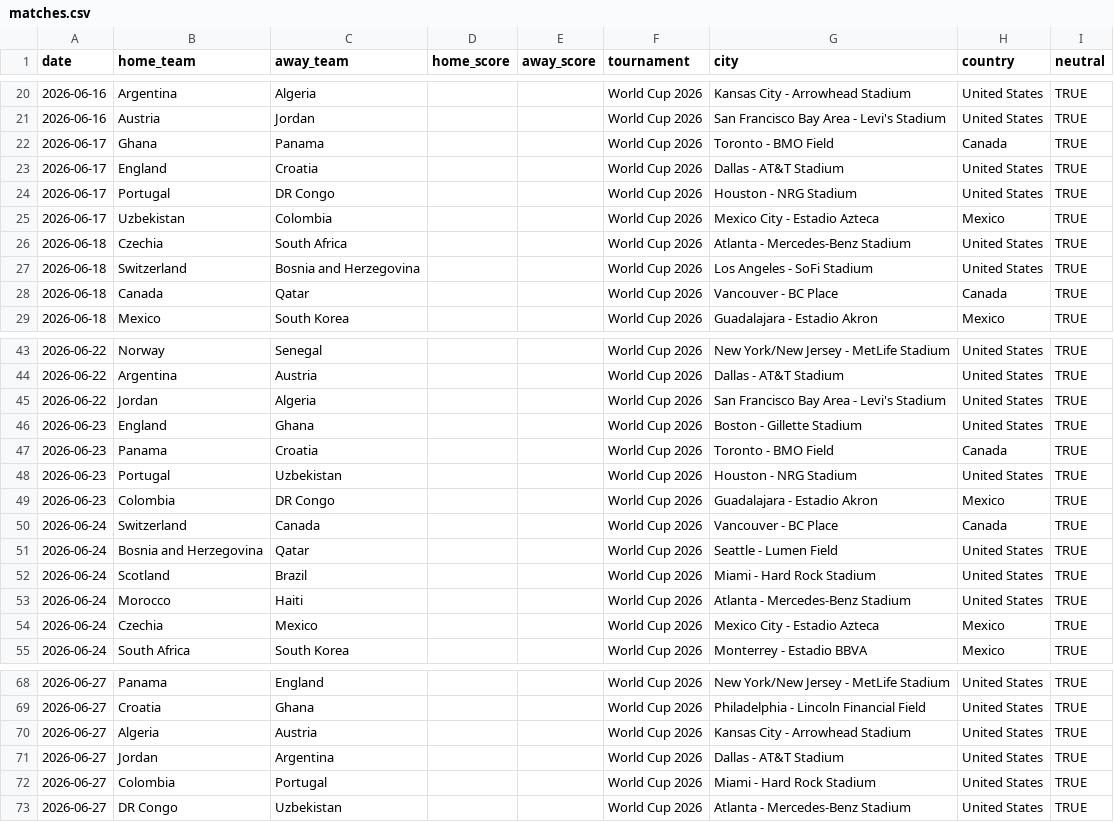
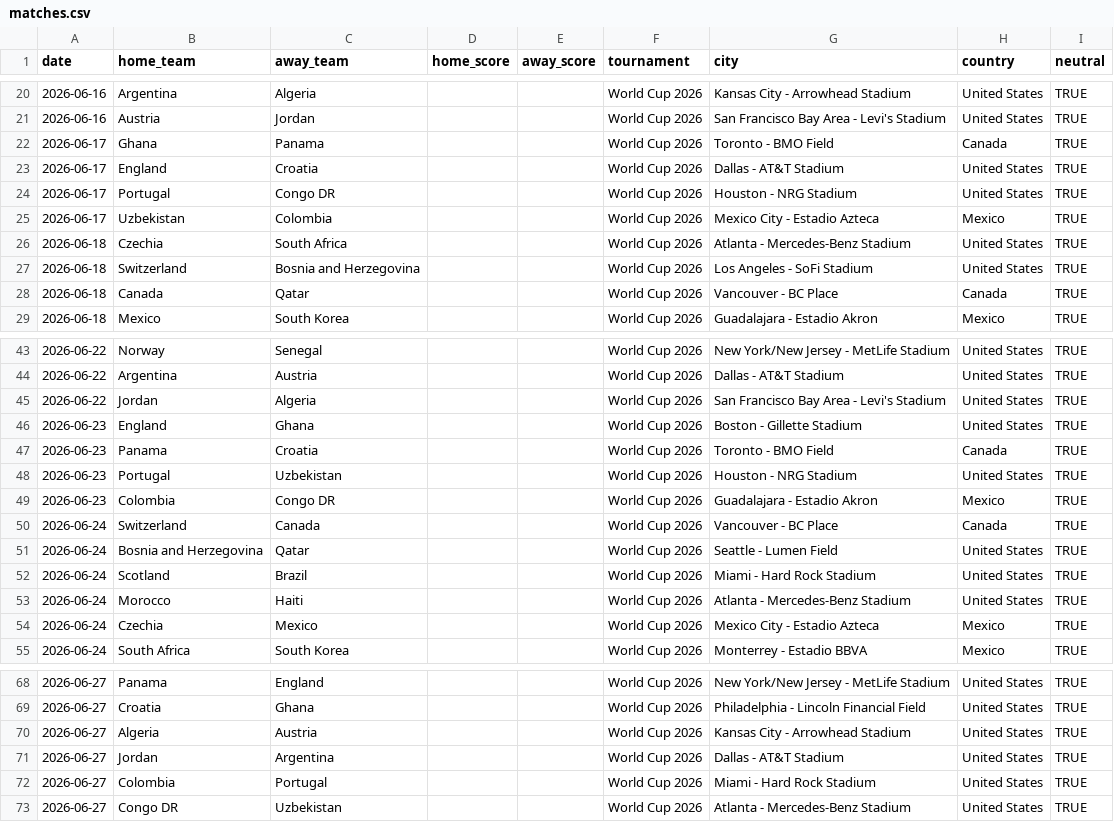
Before and after one commit to albertovth/postulated-reality, a CSV file: matches.csv, drawn as a sheet; only a part is shown, gaps mark what is left out.

Commit message:
Correct DR Congo to Congo DR in matches.csv

```diff
--- a/matches.csv
+++ b/matches.csv
@@ -23,3 +23,3 @@ date,home_team,away_team,home_score,away_score,tournament,city,country,neutral
 2026-06-17,England,Croatia,,,World Cup 2026,Dallas - AT&T Stadium,United States,TRUE
-2026-06-17,Portugal,DR Congo,,,World Cup 2026,Houston - NRG Stadium,United States,TRUE
+2026-06-17,Portugal,Congo DR,,,World Cup 2026,Houston - NRG Stadium,United States,TRUE
 2026-06-17,Uzbekistan,Colombia,,,World Cup 2026,Mexico City - Estadio Azteca,Mexico,TRUE
@@ -48,3 +48,3 @@ date,home_team,away_team,home_score,away_score,tournament,city,country,neutral
 2026-06-23,Portugal,Uzbekistan,,,World Cup 2026,Houston - NRG Stadium,United States,TRUE
-2026-06-23,Colombia,DR Congo,,,World Cup 2026,Guadalajara - Estadio Akron,Mexico,TRUE
+2026-06-23,Colombia,Congo DR,,,World Cup 2026,Guadalajara - Estadio Akron,Mexico,TRUE
 2026-06-24,Switzerland,Canada,,,World Cup 2026,Vancouver - BC Place,Canada,TRUE
@@ -72,2 +72,2 @@ date,home_team,away_team,home_score,away_score,tournament,city,country,neutral
 2026-06-27,Colombia,Portugal,,,World Cup 2026,Miami - Hard Rock Stadium,United States,TRUE
-2026-06-27,DR Congo,Uzbekistan,,,World Cup 2026,Atlanta - Mercedes-Benz Stadium,United States,TRUE
+2026-06-27,Congo DR,Uzbekistan,,,World Cup 2026,Atlanta - Mercedes-Benz Stadium,United States,TRUE
```
